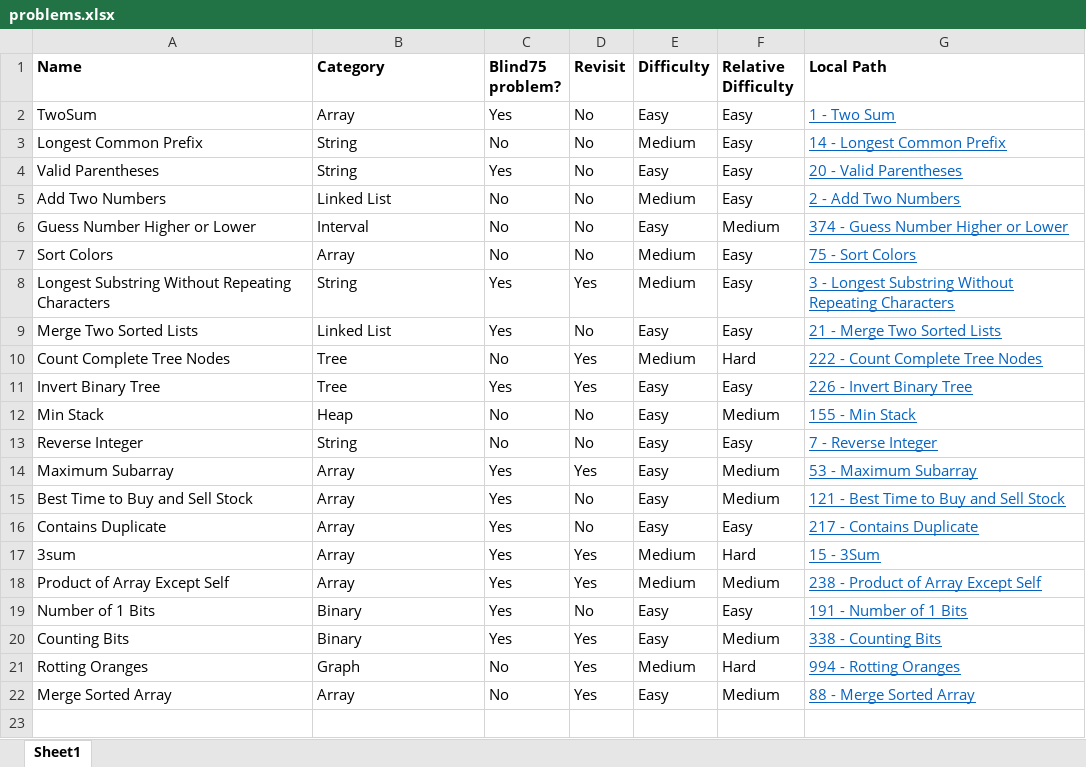
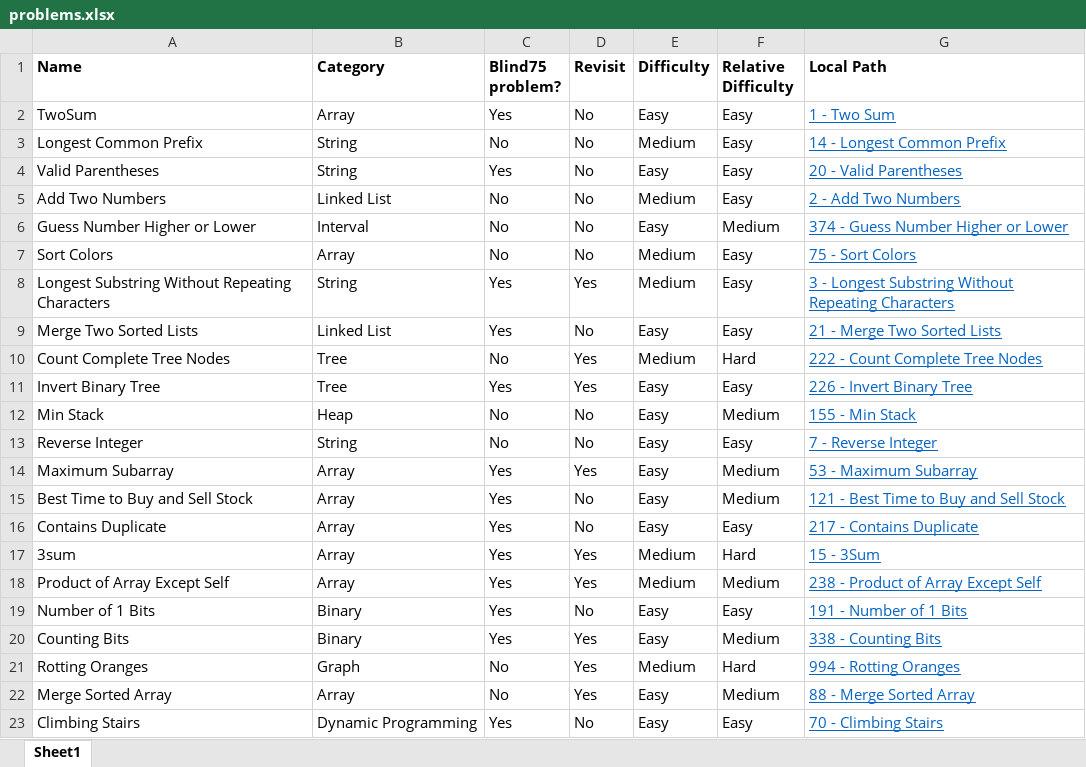
Before and after one commit to mattdangelo/programming-practice, an Excel workbook: LeetCode/problems.xlsx, sheet Sheet1, drawn as a sheet; values as stored, in another font and other column widths than the file's, no borders; conditional formats not drawn; the diff names each change by its address in the sheet, - before the commit and + after, or states it on an @@ line.

Commit message:
Add Climbing Stairs

```diff
--- a/LeetCode/problems.xlsx (sheet Sheet1)
+++ b/LeetCode/problems.xlsx (sheet Sheet1)
+row 23: Climbing Stairs | Dynamic Programming | Yes | No | Easy | Easy | 70 - Climbing Stairs
```
Also changed, not shown: 3 other files.
